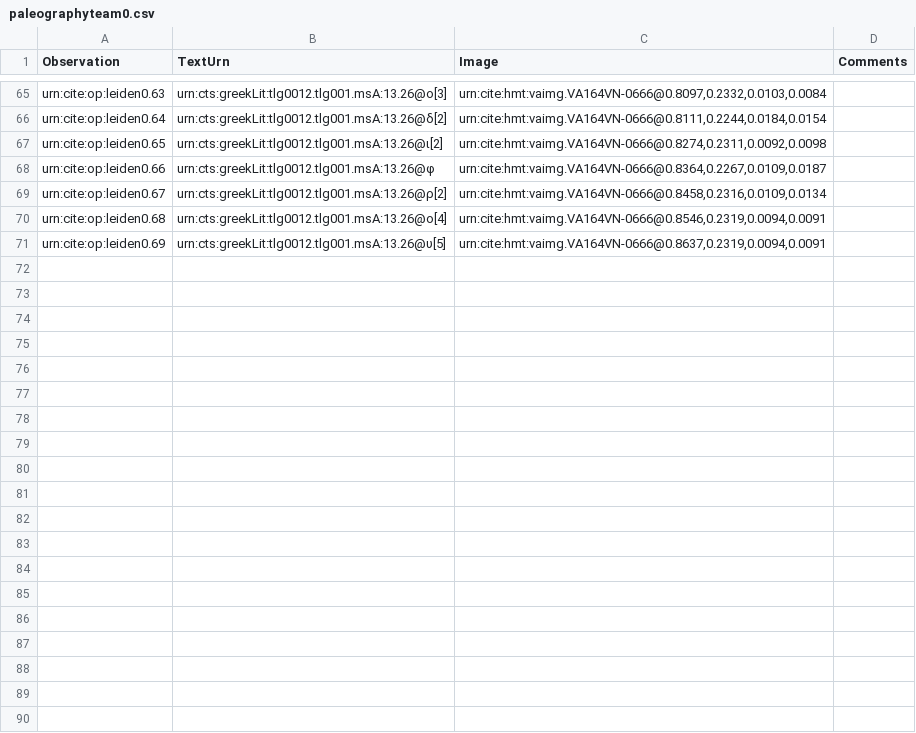
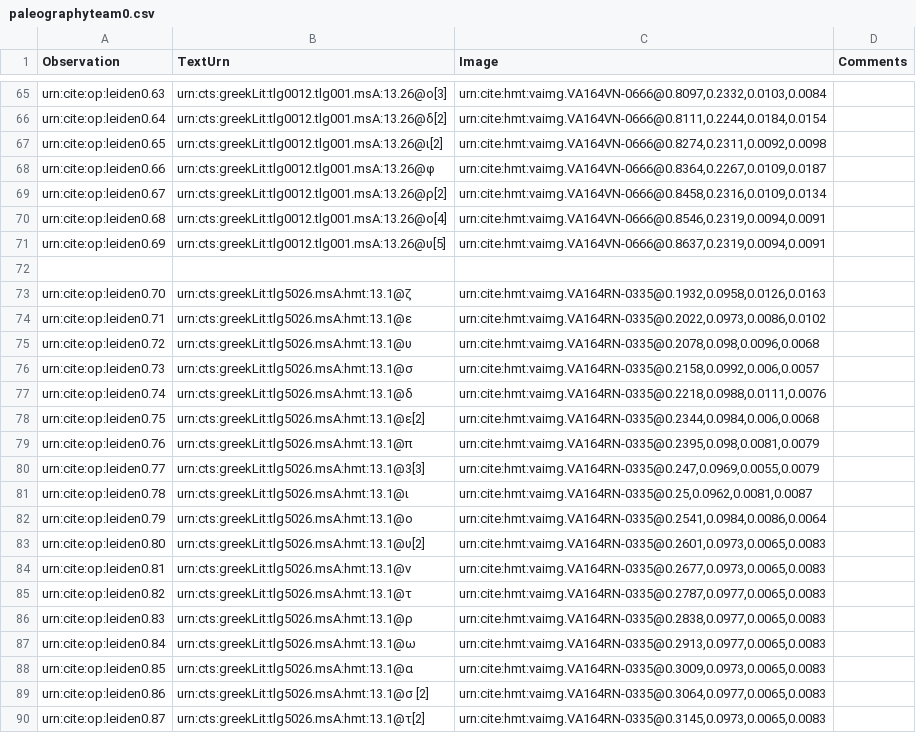
Before and after one commit to hmteditors/leiden, a CSV file: collections/paleographyteam0.csv, drawn as a sheet; only a part is shown, gaps mark what is left out; the diff covers the shown part only; the diff names each change by its address in the sheet, - before the commit and + after, or states it on an @@ line.

Commit message:
Update paleographyteam0.csv

```diff
--- a/collections/paleographyteam0.csv
+++ b/collections/paleographyteam0.csv
+row 72: (empty)
+row 73: urn:cite:op:leiden0.70 | urn:cts:greekLit:tlg5026.msA:hmt:13.1@ζ | urn:cite:hmt:vaimg.VA164RN-0335@0.1932,0.0958,0.0126,0.0163
+row 74: urn:cite:op:leiden0.71 | urn:cts:greekLit:tlg5026.msA:hmt:13.1@ε | urn:cite:hmt:vaimg.VA164RN-0335@0.2022,0.0973,0.0086,0.0102
+row 75: urn:cite:op:leiden0.72 | urn:cts:greekLit:tlg5026.msA:hmt:13.1@υ | urn:cite:hmt:vaimg.VA164RN-0335@0.2078,0.098,0.0096,0.0068
+row 76: urn:cite:op:leiden0.73 | urn:cts:greekLit:tlg5026.msA:hmt:13.1@σ | urn:cite:hmt:vaimg.VA164RN-0335@0.2158,0.0992,0.006,0.0057
+row 77: urn:cite:op:leiden0.74 | urn:cts:greekLit:tlg5026.msA:hmt:13.1@δ | urn:cite:hmt:vaimg.VA164RN-0335@0.2218,0.0988,0.0111,0.0076
+row 78: urn:cite:op:leiden0.75 | urn:cts:greekLit:tlg5026.msA:hmt:13.1@ε[2] | urn:cite:hmt:vaimg.VA164RN-0335@0.2344,0.0984,0.006,0.0068
+row 79: urn:cite:op:leiden0.76 | urn:cts:greekLit:tlg5026.msA:hmt:13.1@π | urn:cite:hmt:vaimg.VA164RN-0335@0.2395,0.098,0.0081,0.0079
+row 80: urn:cite:op:leiden0.77 | urn:cts:greekLit:tlg5026.msA:hmt:13.1@3[3] | urn:cite:hmt:vaimg.VA164RN-0335@0.247,0.0969,0.0055,0.0079
+row 81: urn:cite:op:leiden0.78 | urn:cts:greekLit:tlg5026.msA:hmt:13.1@ι | urn:cite:hmt:vaimg.VA164RN-0335@0.25,0.0962,0.0081,0.0087
+row 82: urn:cite:op:leiden0.79 | urn:cts:greekLit:tlg5026.msA:hmt:13.1@ο | urn:cite:hmt:vaimg.VA164RN-0335@0.2541,0.0984,0.0086,0.0064
+row 83: urn:cite:op:leiden0.80 | urn:cts:greekLit:tlg5026.msA:hmt:13.1@υ[2] | urn:cite:hmt:vaimg.VA164RN-0335@0.2601,0.0973,0.0065,0.0083
+row 84: urn:cite:op:leiden0.81 | urn:cts:greekLit:tlg5026.msA:hmt:13.1@ν | urn:cite:hmt:vaimg.VA164RN-0335@0.2677,0.0973,0.0065,0.0083
+row 85: urn:cite:op:leiden0.82 | urn:cts:greekLit:tlg5026.msA:hmt:13.1@τ | urn:cite:hmt:vaimg.VA164RN-0335@0.2787,0.0977,0.0065,0.0083
+row 86: urn:cite:op:leiden0.83 | urn:cts:greekLit:tlg5026.msA:hmt:13.1@ρ | urn:cite:hmt:vaimg.VA164RN-0335@0.2838,0.0977,0.0065,0.0083
+row 87: urn:cite:op:leiden0.84 | urn:cts:greekLit:tlg5026.msA:hmt:13.1@ω | urn:cite:hmt:vaimg.VA164RN-0335@0.2913,0.0977,0.0065,0.0083
+row 88: urn:cite:op:leiden0.85 | urn:cts:greekLit:tlg5026.msA:hmt:13.1@α | urn:cite:hmt:vaimg.VA164RN-0335@0.3009,0.0973,0.0065,0.0083
+row 89: urn:cite:op:leiden0.86 | urn:cts:greekLit:tlg5026.msA:hmt:13.1@σ [2] | urn:cite:hmt:vaimg.VA164RN-0335@0.3064,0.0977,0.0065,0.0083
+row 90: urn:cite:op:leiden0.87 | urn:cts:greekLit:tlg5026.msA:hmt:13.1@τ[2] | urn:cite:hmt:vaimg.VA164RN-0335@0.3145,0.0973,0.0065,0.0083
```
Also changed, not shown: 22 added rows elsewhere in this file.
